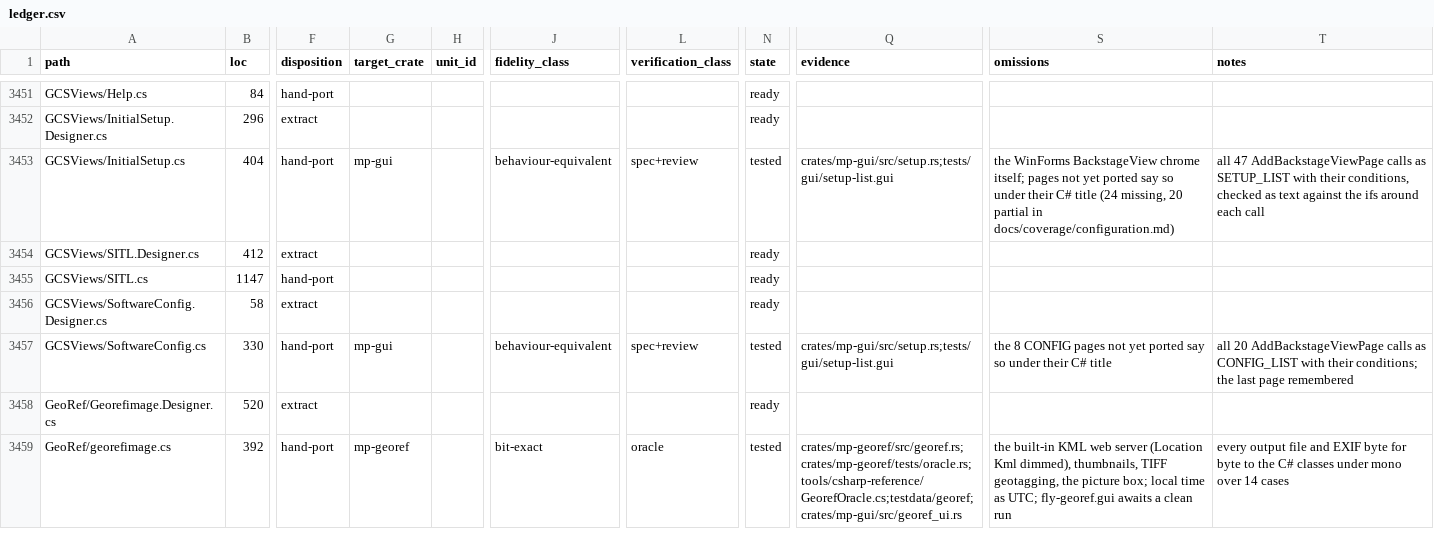
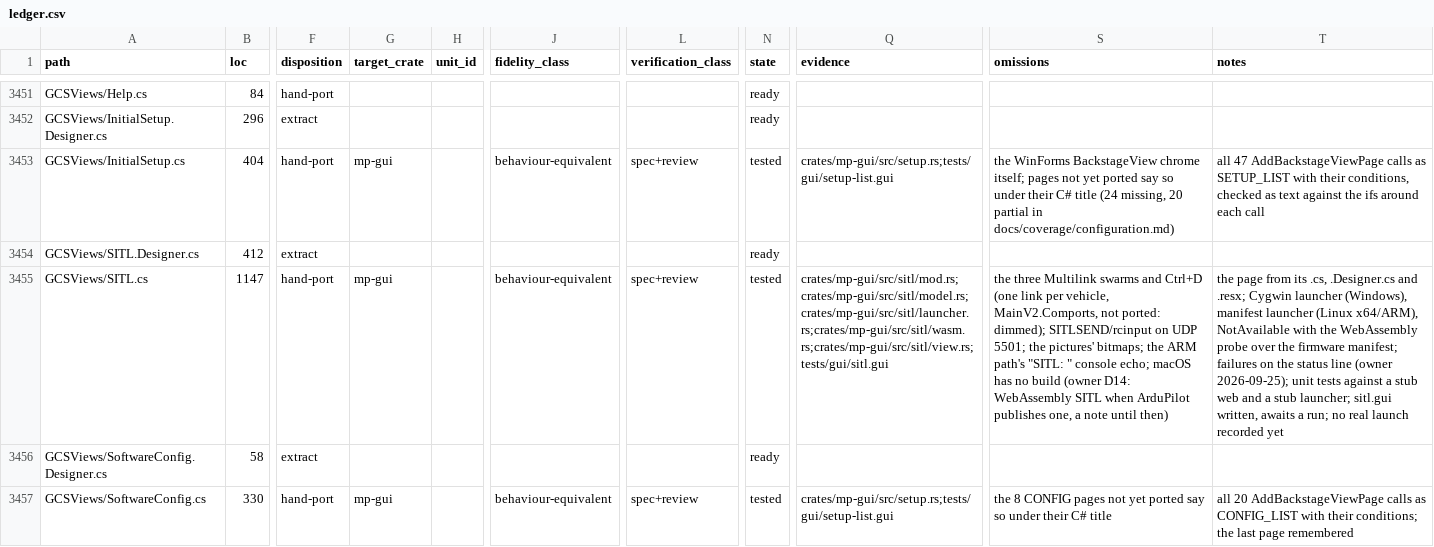
Before and after one commit to davidbuzz/MissionPlannerRust, a CSV file: ledger/ledger.csv, drawn as a sheet; only a part is shown, gaps mark what is left out; the shorter side is filled out with more unchanged rows; the diff names each change by its address in the sheet, - before the commit and + after, or states it on an @@ line.

```diff
--- a/ledger/ledger.csv
+++ b/ledger/ledger.csv
-G3455 (target_crate): (empty)
+G3455 (target_crate): mp-gui
-J3455 (fidelity_class): (empty)
+J3455 (fidelity_class): behaviour-equivalent
-L3455 (verification_class): (empty)
+L3455 (verification_class): spec+review
-N3455 (state): ready
+N3455 (state): tested
-Q3455 (evidence): (empty)
+Q3455 (evidence): crates/mp-gui/src/sitl/mod.rs;crates/mp-gui/src/sitl/model.rs;crates/mp-gui/src/sitl/launcher.rs;crates/mp-gui/src/sitl/wasm.rs;crates/mp-gui/src/sitl/view.rs;tests/gui/sitl.gui
-S3455 (omissions): (empty)
+S3455 (omissions): the three Multilink swarms and Ctrl+D (one link per vehicle, MainV2.Comports, not ported: dimmed); SITLSEND/rcinput on UDP 5501; the pictures' bitmaps; the ARM path's "SITL: " console echo; macOS has no build (owner D14: WebAssembly SITL when ArduPilot publishes one, a note until then)
-T3455 (notes): (empty)
+T3455 (notes): the page from its .cs, .Designer.cs and .resx; Cygwin launcher (Windows), manifest launcher (Linux x64/ARM), NotAvailable with the WebAssembly probe over the firmware manifest; failures on the status line (owner 2026-09-25); unit tests against a stub web and a stub launcher; sitl.gui written, awaits a run; no real launch recorded yet
```
Also changed, not shown: 12 other files.
